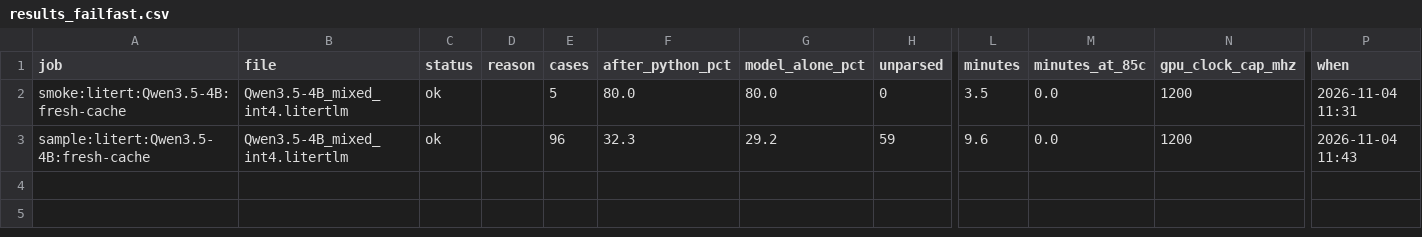
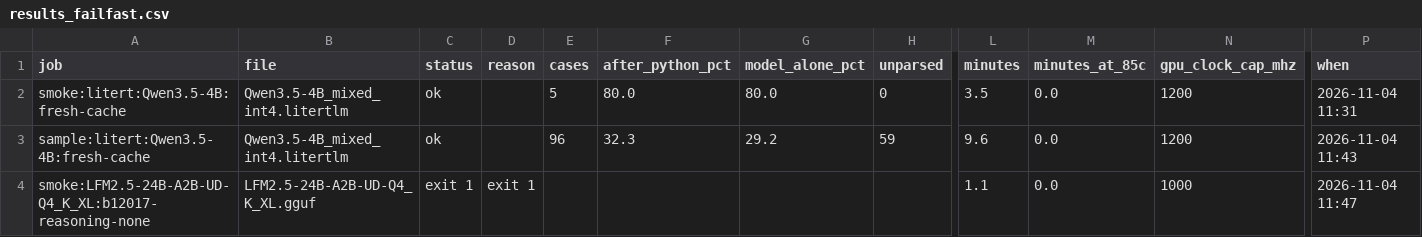
Before and after one commit to snakeeyes021/thirties, a CSV file: docs/model_ladder/results_failfast.csv, drawn as a sheet; only a part is shown, gaps mark what is left out; rows hold the shown columns only; the diff names each change by its address in the sheet, - before the commit and + after, or states it on an @@ line.

Commit message:
data: model ladder (fail-fast pass): smoke:LFM2.5-24B-A2B-UD-Q4_K_XL:b12017-reasoning-none exit 1

```diff
--- a/docs/model_ladder/results_failfast.csv
+++ b/docs/model_ladder/results_failfast.csv
+row 4: smoke:LFM2.5-24B-A2B-UD-Q4_K_XL:b12017-reasoning-none | LFM2.5-24B-A2B-UD-Q4_K_XL.gguf | exit 1 | exit 1 |  |  |  |  | 1.1 | 0.0 | 1000 | 2026-11-04 11:47
```
